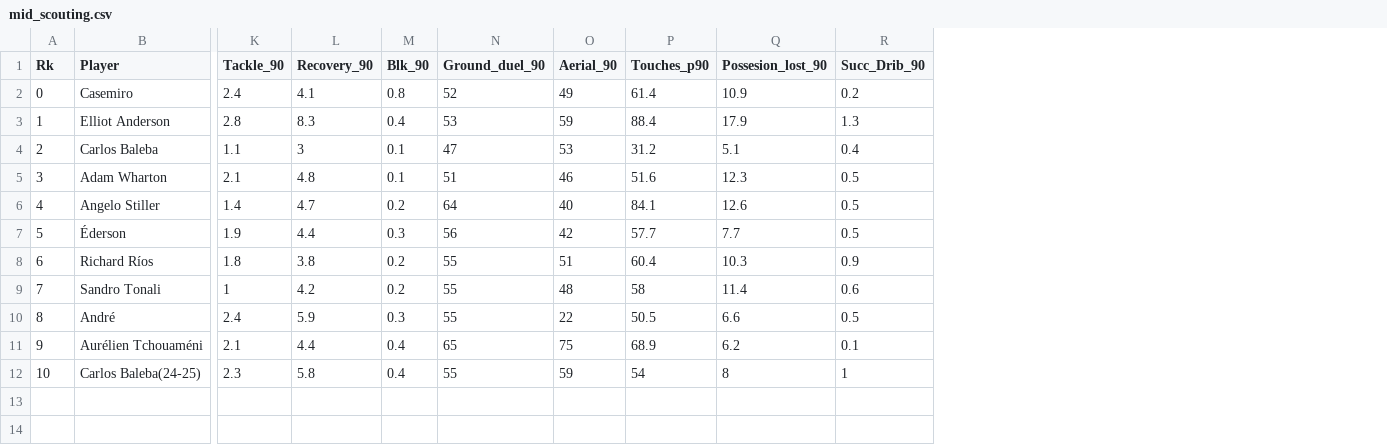
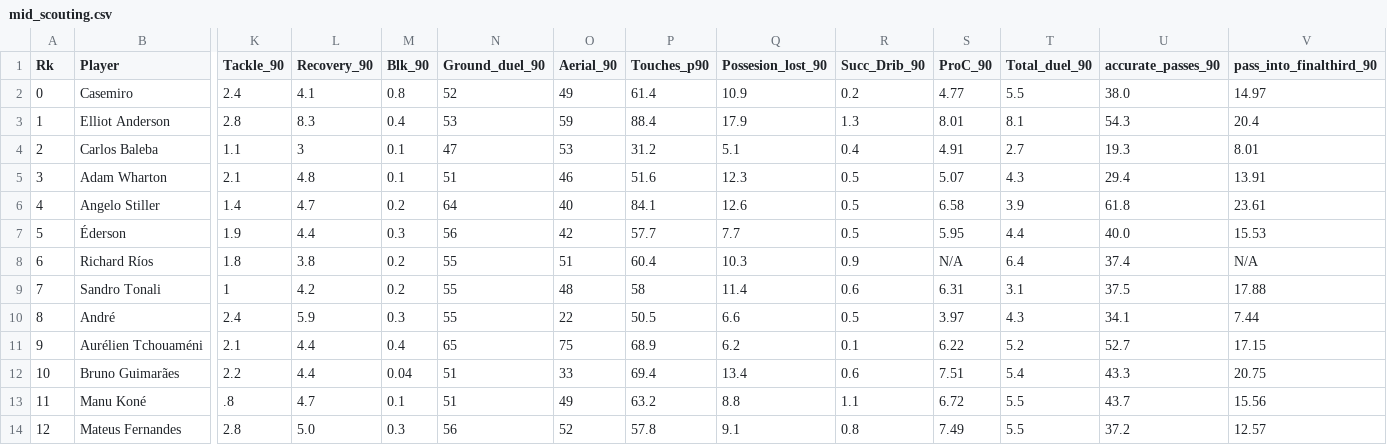
Before and after one commit to chuongt1311-droid/linh-tinh-cua-chuong, a CSV file: mid_scouting.csv, drawn as a sheet; only a part is shown, gaps mark what is left out; removed rows and columns are numbered as before the commit, all else as after; rows hold the shown columns only; the diff names each change by its address in the sheet, - before the commit and + after, or states it on an @@ line.

Commit message:
Update mid_scouting.csv

```diff
--- a/mid_scouting.csv
+++ b/mid_scouting.csv
+column S (ProC_90), rows 2-11: 4.77 | 8.01 | 4.91 | 5.07 | 6.58 | 5.95 | N/A | 6.31 | 3.97 | 6.22
+column T (Total_duel_90), rows 2-11: 5.5 | 8.1 | 2.7 | 4.3 | 3.9 | 4.4 | 6.4 | 3.1 | 4.3 | 5.2
+column U (accurate_passes_90), rows 2-11: 38.0 | 54.3 | 19.3 | 29.4 | 61.8 | 40.0 | 37.4 | 37.5 | 34.1 | 52.7
+column V (pass_into_finalthird_90), rows 2-11: 14.97 | 20.4 | 8.01 | 13.91 | 23.61 | 15.53 | N/A | 17.88 | 7.44 | 17.15
-row 12: 10 | Carlos Baleba(24-25) | 2.3 | 5.8 | 0.4 | 55 | 59 | 54 | 8 | 1
+row 12: 10 | Bruno Guimarães | 2.2 | 4.4 | 0.04 | 51 | 33 | 69.4 | 13.4 | 0.6 | 7.51 | 5.4 | 43.3 | 20.75
+row 13: 11 | Manu Koné | .8 | 4.7 | 0.1 | 51 | 49 | 63.2 | 8.8 | 1.1 | 6.72 | 5.5 | 43.7 | 15.56
+row 14: 12 | Mateus Fernandes | 2.8 | 5.0 | 0.3 | 56 | 52 | 57.8 | 9.1 | 0.8 | 7.49 | 5.5 | 37.2 | 12.57
```
